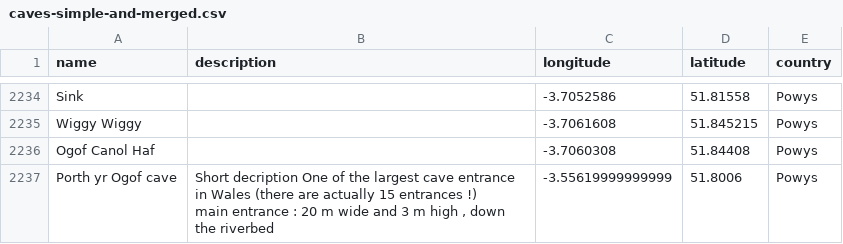
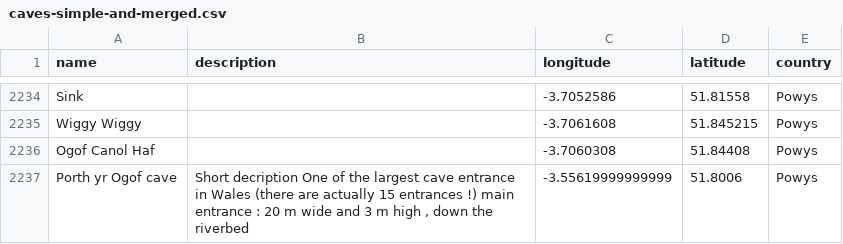
Before and after one commit to jharlow/cavelog, a CSV file: data/caves-simple-and-merged.csv, drawn as a sheet; only a part is shown, gaps mark what is left out.

```diff
--- a/data/caves-simple-and-merged.csv
+++ b/data/caves-simple-and-merged.csv
@@ -2251,3 +2251,2 @@ Wiggy Wiggy,,-3.7061608,51.845215,Powys
 Ogof Canol Haf,,-3.7060308,51.84408,Powys
-Porth yr Ogof cave,"Short decription One of the largest cave entrance in Wales (there are actually 15 entrances !)
-main entrance : 20 m wide and 3 m high  , down the riverbed",-3.55619999999999,51.8006,Powys
+Porth yr Ogof cave,"Short decription One of the largest cave entrance in Wales (there are actually 15 entrances !) main entrance : 20 m wide and 3 m high  , down the riverbed",-3.55619999999999,51.8006,Powys
```
Also changed, not shown: 15 other files.
